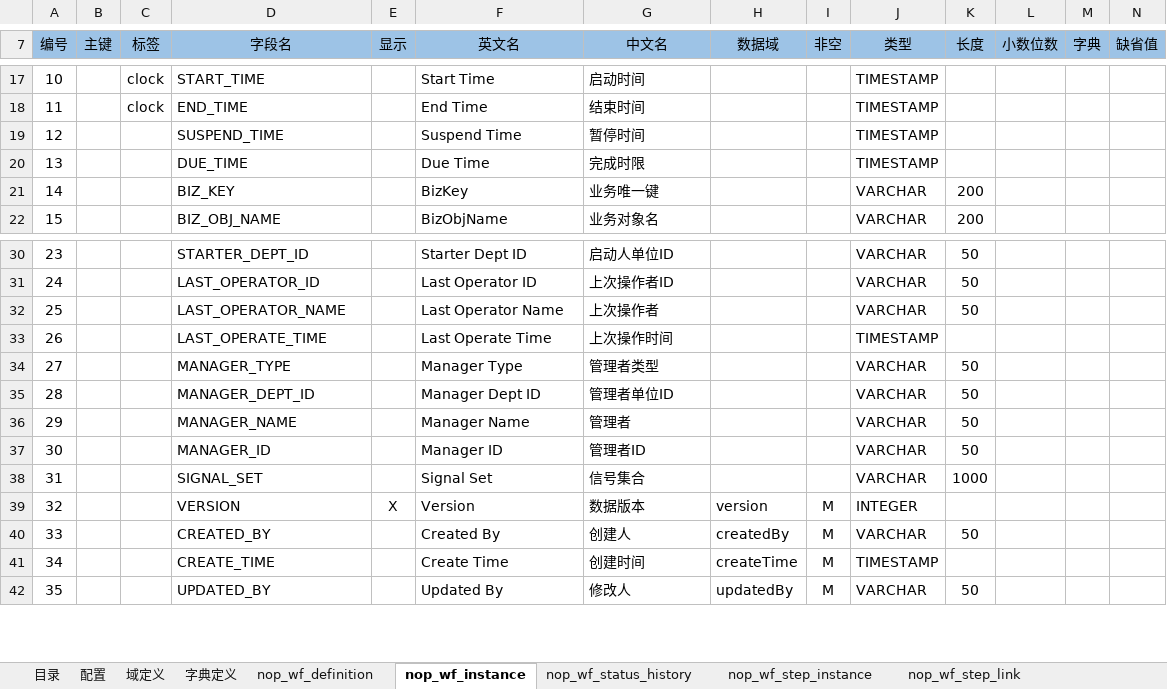
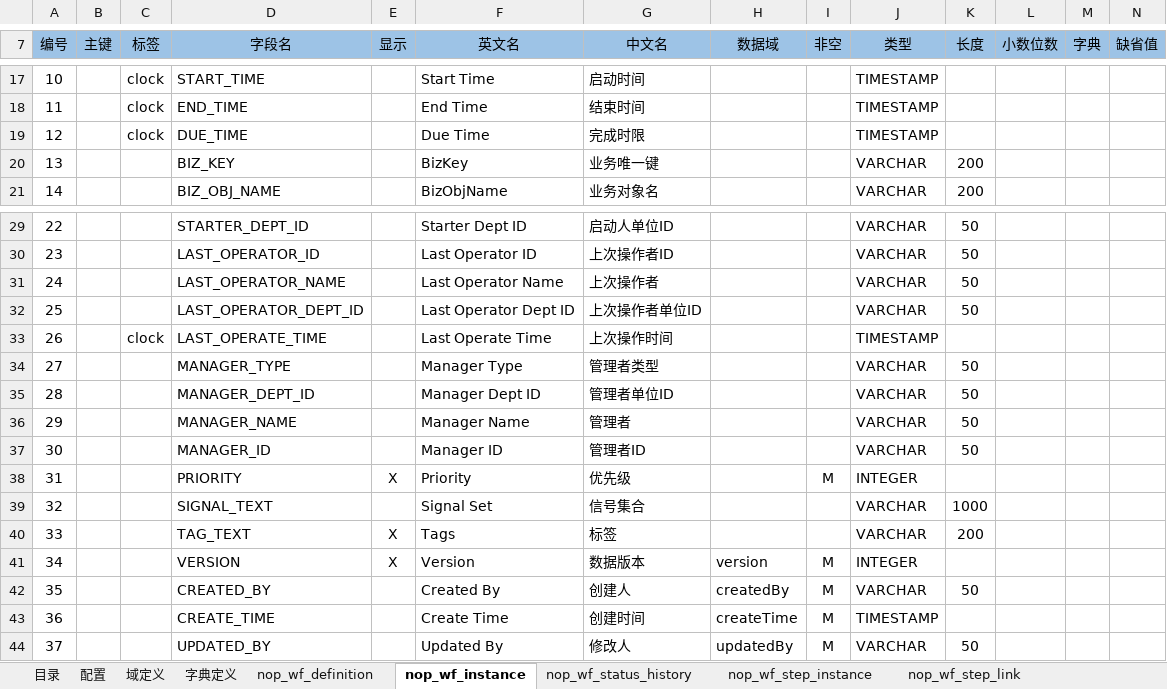
Before and after one commit to entropy-cloud/nop-entropy, an Excel workbook: nop-wf/model/nop-wf.orm.xlsx, sheet nop_wf_instance, drawn as a sheet; only a part is shown, gaps mark what is left out; values as stored, in another font and other column widths than the file's, no borders; removed rows and columns are numbered as before the commit, all else as after; rows hold the shown columns only; the diff names each change by its address in the sheet, - before the commit and + after, or states it on an @@ line.

```diff
--- a/nop-wf/model/nop-wf.orm.xlsx (sheet nop_wf_instance)
+++ b/nop-wf/model/nop-wf.orm.xlsx (sheet nop_wf_instance)
-row 19: 12 |  |  | SUSPEND_TIME |  | Suspend Time | 暂停时间 |  |  | TIMESTAMP
@@ column A (编号) renumbered between rows 19 and 47 @@
-C19 (标签): (empty)
+C19 (标签): clock
+row 32: 25 |  |  | LAST_OPERATOR_DEPT_ID |  | Last Operator Dept ID | 上次操作者单位ID |  |  | VARCHAR | 50
-C33 (标签): (empty)
+C33 (标签): clock
+row 38: 31 |  |  | PRIORITY | X | Priority | 优先级 |  | M | INTEGER
-D39 (字段名): SIGNAL_SET
+D39 (字段名): SIGNAL_TEXT
+row 40: 33 |  |  | TAG_TEXT | X | Tags | 标签 |  |  | VARCHAR | 200
```
Also changed, not shown: sheet nop_wf_step_instance, sheet nop_wf_status_history, 23 other files.
